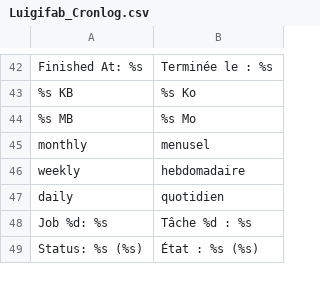
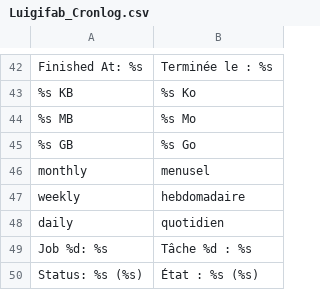
Before and after one commit to luigifab/openmage-cronlog, a CSV file: app/locale/fr_CA/Luigifab_Cronlog.csv, drawn as a sheet; only a part is shown, gaps mark what is left out; the diff names each change by its address in the sheet, - before the commit and + after, or states it on an @@ line.

```diff
--- a/app/locale/fr_CA/Luigifab_Cronlog.csv
+++ b/app/locale/fr_CA/Luigifab_Cronlog.csv
+row 45: %s GB | %s Go
```
Also changed, not shown: app/locale/fr_FR/Luigifab_Cronlog.csv, 6 other files.
